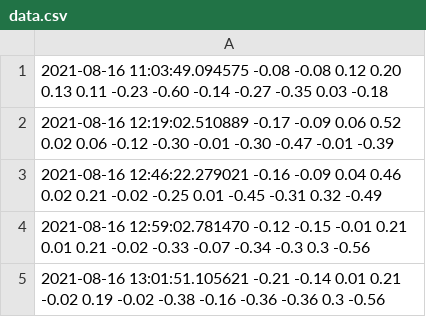
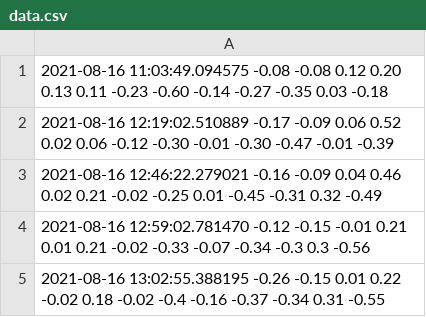
Before and after one commit to JalalElwazze/vibeDatabase, a CSV file: data.csv, drawn as a sheet.

Commit message:
regular_update

```diff
--- a/data.csv
+++ b/data.csv
@@ -4,2 +4,2 @@
   2021-08-16 12:59:02.781470 -0.12 -0.15 -0.01 0.21 0.01 0.21 -0.02 -0.33 -0.07 -0.34 -0.3 0.3 -0.56
- 2021-08-16 13:01:51.105621 -0.21 -0.14 0.01 0.21 -0.02 0.19 -0.02 -0.38 -0.16 -0.36 -0.36 0.3 -0.56
+ 2021-08-16 13:02:55.388195 -0.26 -0.15 0.01 0.22 -0.02 0.18 -0.02 -0.4 -0.16 -0.37 -0.34 0.31 -0.55
```
